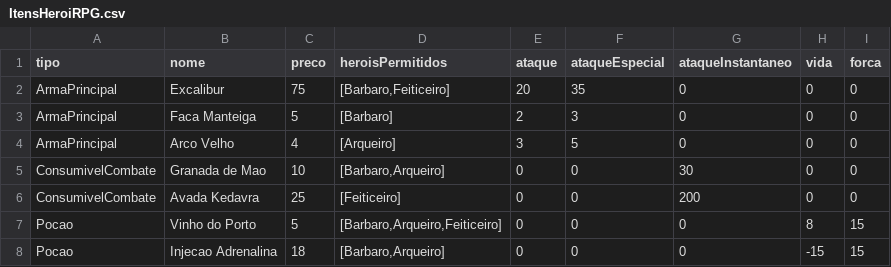
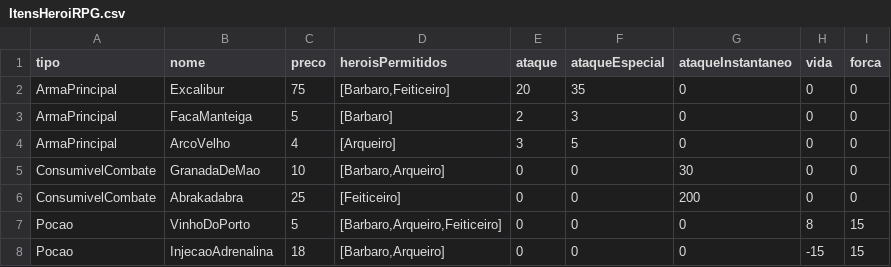
Before and after one commit to SrKossatz/CESAE_Softdev_PRT_1023, a CSV file: POO/src/RPG/Ficheiro/ItensHeroiRPG.csv, drawn as a sheet.

```diff
--- a/POO/src/RPG/Ficheiro/ItensHeroiRPG.csv
+++ b/POO/src/RPG/Ficheiro/ItensHeroiRPG.csv
@@ -2,7 +2,7 @@ tipo;nome;preco;heroisPermitidos;ataque;ataqueEspecial;ataqueInstantaneo;vida;fo
 ArmaPrincipal;Excalibur;75;[Barbaro,Feiticeiro];20;35;0;0;0
-ArmaPrincipal;Faca Manteiga;5;[Barbaro];2;3;0;0;0
-ArmaPrincipal;Arco Velho;4;[Arqueiro];3;5;0;0;0
-ConsumivelCombate;Granada de Mao;10;[Barbaro,Arqueiro];0;0;30;0;0
-ConsumivelCombate;Avada Kedavra;25;[Feiticeiro];0;0;200;0;0
-Pocao;Vinho do Porto;5;[Barbaro,Arqueiro,Feiticeiro];0;0;0;8;15
-Pocao;Injecao Adrenalina;18;[Barbaro,Arqueiro];0;0;0;-15;15
+ArmaPrincipal;FacaManteiga;5;[Barbaro];2;3;0;0;0
+ArmaPrincipal;ArcoVelho;4;[Arqueiro];3;5;0;0;0
+ConsumivelCombate;GranadaDeMao;10;[Barbaro,Arqueiro];0;0;30;0;0
+ConsumivelCombate;Abrakadabra;25;[Feiticeiro];0;0;200;0;0
+Pocao;VinhoDoPorto;5;[Barbaro,Arqueiro,Feiticeiro];0;0;0;8;15
+Pocao;InjecaoAdrenalina;18;[Barbaro,Arqueiro];0;0;0;-15;15
```
Also changed, not shown: 27 other files.
